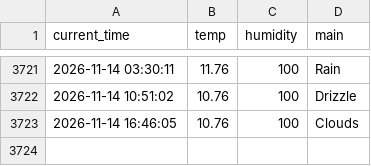
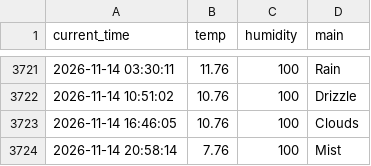
Before and after one commit to KKH2007/weather_5m, a CSV file: weather.csv, drawn as a sheet; only a part is shown, gaps mark what is left out.

```diff
--- a/weather.csv
+++ b/weather.csv
@@ -3723 +3723,2 @@ current_time,temp,humidity,main
 2026-11-14 16:46:05,10.76,100,Clouds
+2026-11-14 20:58:14,7.76,100,Mist
```
